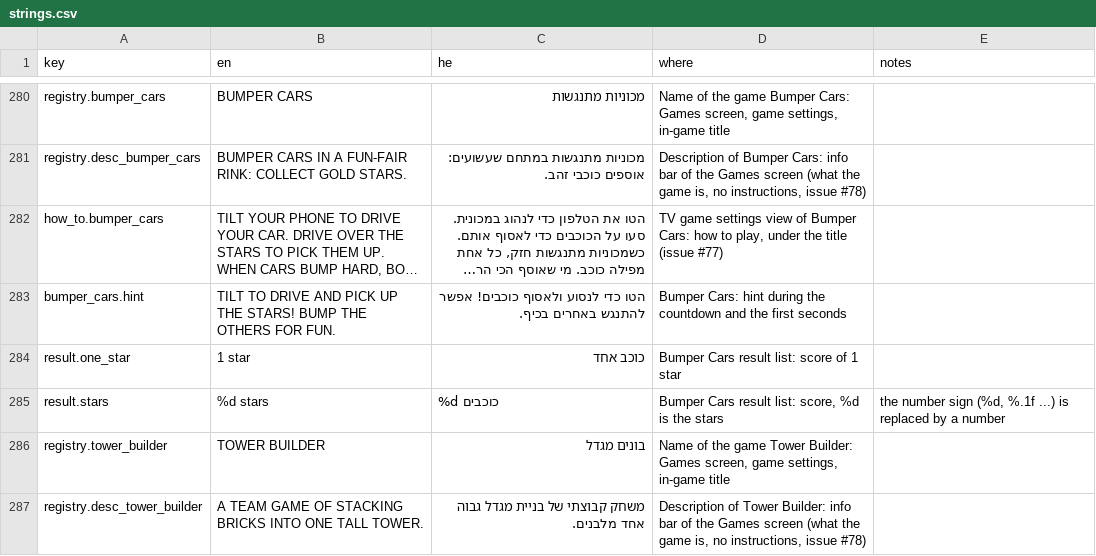
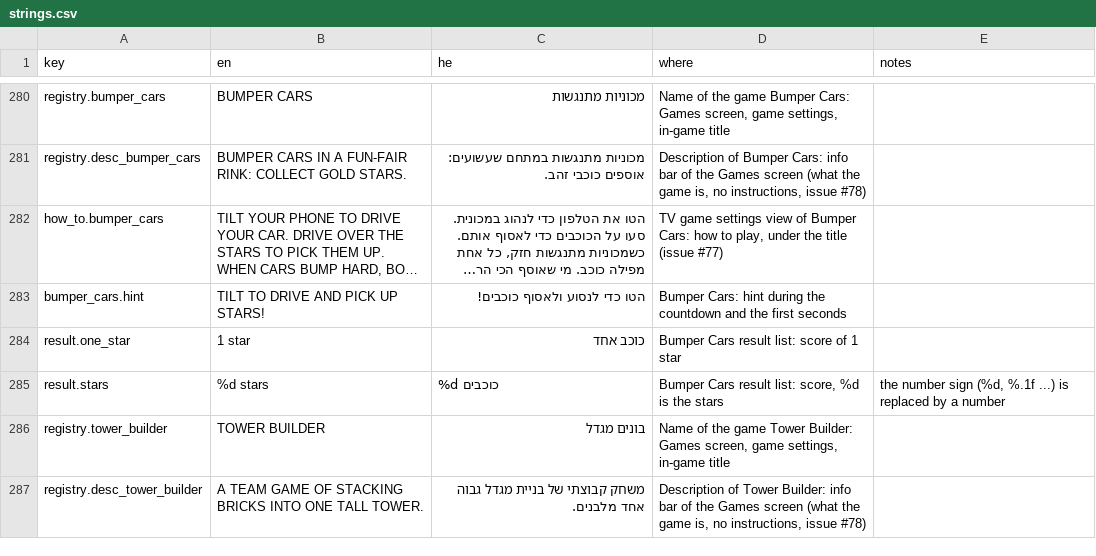
Before and after one commit to alonzo86/remote-play, a CSV file: assets/lang/strings.csv, drawn as a sheet; only a part is shown, gaps mark what is left out; long unchanged cells end in …; the diff names each change by its address in the sheet, - before the commit and + after, or states it on an @@ line.

```diff
--- a/assets/lang/strings.csv
+++ b/assets/lang/strings.csv
-B283 (en): …PICK UP THE STARS! BUMP THE OTHERS FOR FUN.
+B283 (en): …PICK UP STARS!
-C283 (he): הטו כדי לנסוע ולאסוף כוכבים! אפשר להתנגש באחרים בכיף.
+C283 (he): הטו כדי לנסוע ולאסוף כוכבים!
```
Also changed, not shown: 2 other files.
